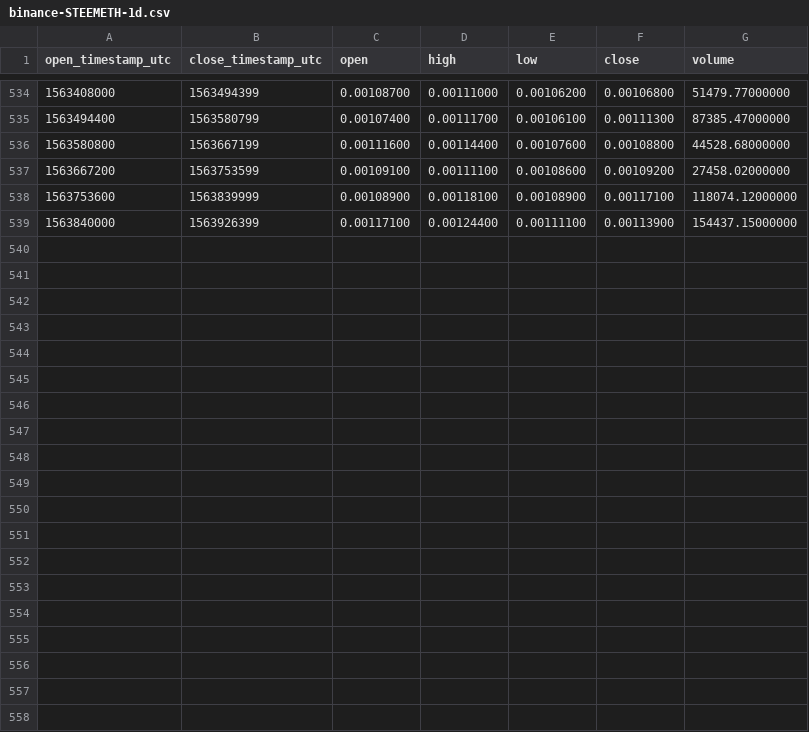
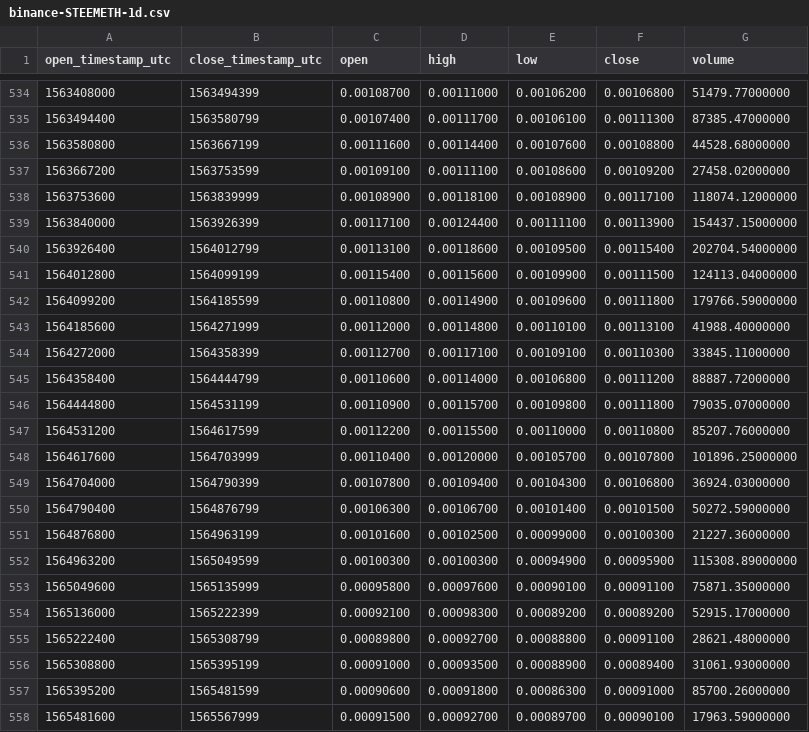
Before and after one commit to cryptobigbro/binance-STEEMETH, a CSV file: binance-STEEMETH-1d.csv, drawn as a sheet; only a part is shown, gaps mark what is left out.

Commit message:
Update OHLCV data.

```diff
--- a/binance-STEEMETH-1d.csv
+++ b/binance-STEEMETH-1d.csv
@@ -539 +539,20 @@ open_timestamp_utc,close_timestamp_utc,open,high,low,close,volume
 1563840000,1563926399,0.00117100,0.00124400,0.00111100,0.00113900,154437.15000000
+1563926400,1564012799,0.00113100,0.00118600,0.00109500,0.00115400,202704.54000000
+1564012800,1564099199,0.00115400,0.00115600,0.00109900,0.00111500,124113.04000000
+1564099200,1564185599,0.00110800,0.00114900,0.00109600,0.00111800,179766.59000000
+1564185600,1564271999,0.00112000,0.00114800,0.00110100,0.00113100,41988.40000000
+1564272000,1564358399,0.00112700,0.00117100,0.00109100,0.00110300,33845.11000000
+1564358400,1564444799,0.00110600,0.00114000,0.00106800,0.00111200,88887.72000000
+1564444800,1564531199,0.00110900,0.00115700,0.00109800,0.00111800,79035.07000000
+1564531200,1564617599,0.00112200,0.00115500,0.00110000,0.00110800,85207.76000000
+1564617600,1564703999,0.00110400,0.00120000,0.00105700,0.00107800,101896.25000000
+1564704000,1564790399,0.00107800,0.00109400,0.00104300,0.00106800,36924.03000000
+1564790400,1564876799,0.00106300,0.00106700,0.00101400,0.00101500,50272.59000000
+1564876800,1564963199,0.00101600,0.00102500,0.00099000,0.00100300,21227.36000000
+1564963200,1565049599,0.00100300,0.00100300,0.00094900,0.00095900,115308.89000000
+1565049600,1565135999,0.00095800,0.00097600,0.00090100,0.00091100,75871.35000000
+1565136000,1565222399,0.00092100,0.00098300,0.00089200,0.00089200,52915.17000000
+1565222400,1565308799,0.00089800,0.00092700,0.00088800,0.00091100,28621.48000000
+1565308800,1565395199,0.00091000,0.00093500,0.00088900,0.00089400,31061.93000000
+1565395200,1565481599,0.00090600,0.00091800,0.00086300,0.00091000,85700.26000000
+1565481600,1565567999,0.00091500,0.00092700,0.00089700,0.00090100,17963.59000000
```
Also changed, not shown: binance-STEEMETH-1M.csv, binance-STEEMETH-1w.csv, 1 other file.
